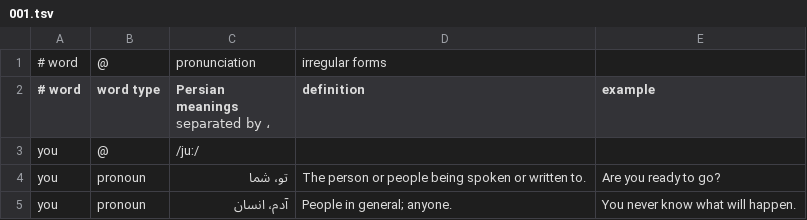
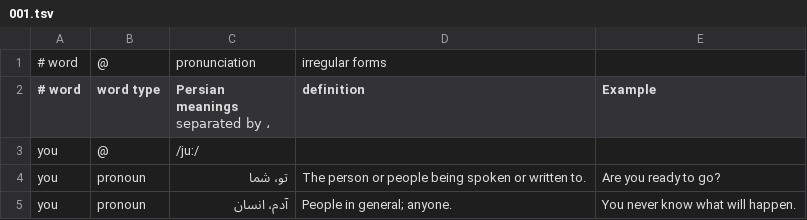
Before and after one commit to RezaTabrizii/custom-dictionary, a TSV file: lexicon/dictionary/001.tsv, drawn as a sheet; only a part is shown.

```diff
--- a/lexicon/dictionary/001.tsv
+++ b/lexicon/dictionary/001.tsv
@@ -1,3 +1,3 @@
 # word	@	pronunciation	irregular forms
-# word	word type	Persian meanings separated by ،	definition	example
+# word	word type	Persian meanings separated by ،	definition	Example
 you	@	/juː/
```
Also changed, not shown: 3 other files.
